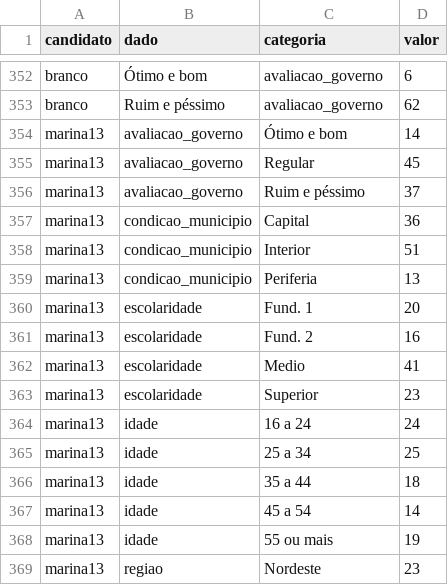
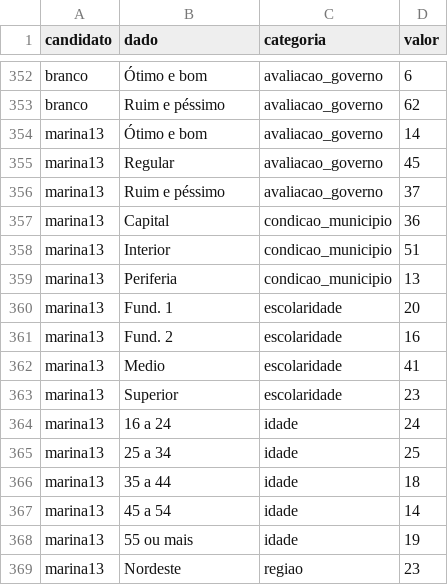
Before and after one commit to estadaoDados/perfil_eleitorado, a CSV file: dados/dados_perfil.csv, drawn as a sheet; only a part is shown, gaps mark what is left out; the diff covers the shown part only.

Commit message:
Resolvendo dados relativos à marina

```diff
--- a/dados/dados_perfil.csv
+++ b/dados/dados_perfil.csv
@@ -353,17 +353,17 @@
 "branco","Ruim e péssimo","avaliacao_governo",62
-"marina13","avaliacao_governo","Ótimo e bom","14"
-"marina13","avaliacao_governo","Regular","45"
-"marina13","avaliacao_governo","Ruim e péssimo","37"
-"marina13","condicao_municipio","Capital","36"
-"marina13","condicao_municipio","Interior","51"
-"marina13","condicao_municipio","Periferia","13"
-"marina13","escolaridade","Fund. 1","20"
-"marina13","escolaridade","Fund. 2",16
-"marina13","escolaridade","Medio","41"
-"marina13","escolaridade","Superior","23"
-"marina13","idade","16 a 24","24"
-"marina13","idade","25 a 34","25"
-"marina13","idade","35 a 44","18"
-"marina13","idade","45 a 54","14"
-"marina13","idade","55 ou mais","19"
-"marina13","regiao","Nordeste","23"
+"marina13","Ótimo e bom","avaliacao_governo",14
+"marina13","Regular","avaliacao_governo",45
+"marina13","Ruim e péssimo","avaliacao_governo",37
+"marina13","Capital","condicao_municipio",36
+"marina13","Interior","condicao_municipio",51
+"marina13","Periferia","condicao_municipio",13
+"marina13","Fund. 1","escolaridade",20
+"marina13","Fund. 2","escolaridade",16
+"marina13","Medio","escolaridade",41
+"marina13","Superior","escolaridade",23
+"marina13","16 a 24","idade",24
+"marina13","25 a 34","idade",25
+"marina13","35 a 44","idade",18
+"marina13","45 a 54","idade",14
+"marina13","55 ou mais","idade",19
+"marina13","Nordeste","regiao",23
```
Also changed, not shown: 74 edited cells elsewhere in this file.
